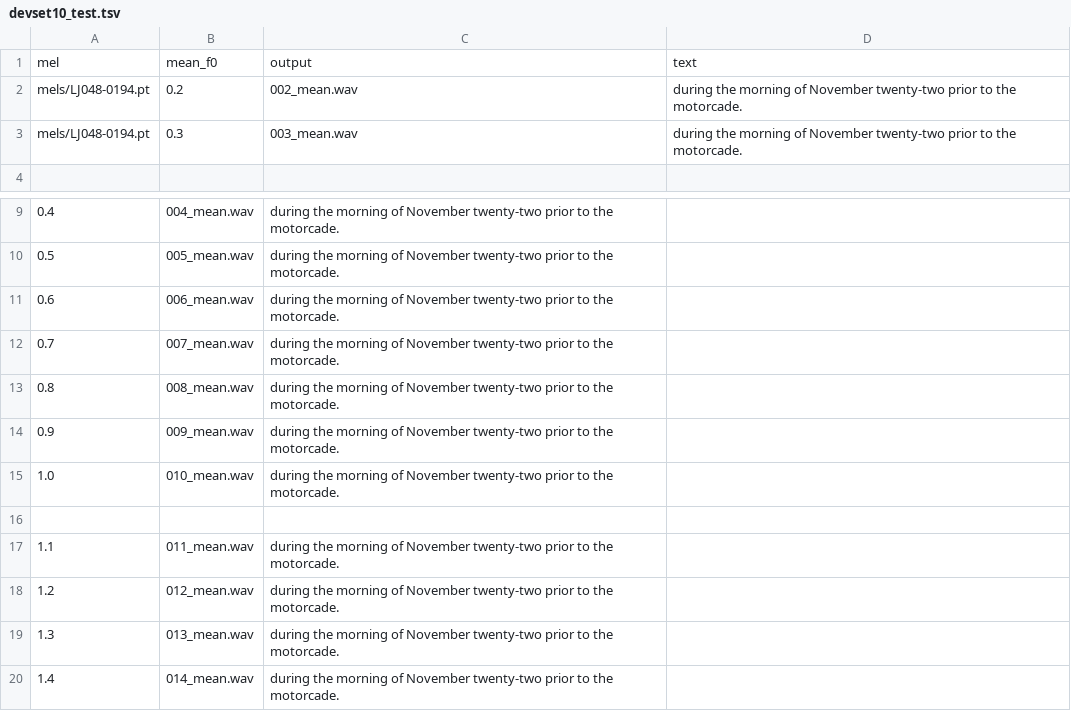
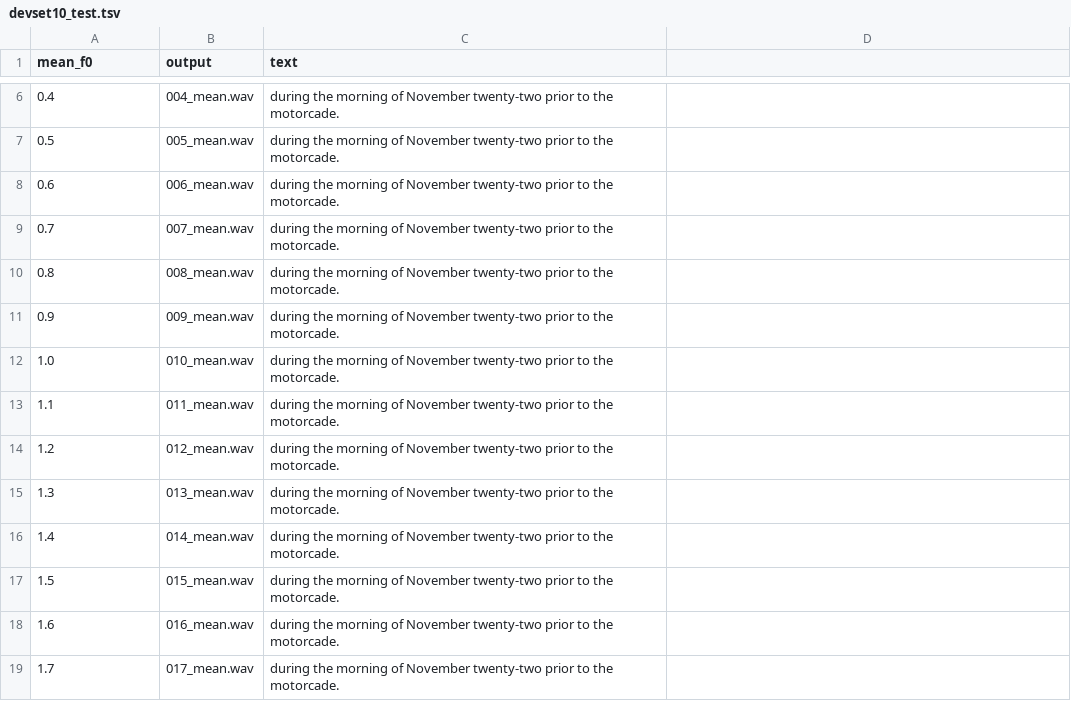
Before and after one commit to wencywonderx/FastPitches, a TSV file: PyTorch/SpeechSynthesis/FastPitch/phrases/devset10_test.tsv, drawn as a sheet; only a part is shown, gaps mark what is left out; the shorter side is filled out with more unchanged rows; removed rows and columns are numbered as before the commit, all else as after; the diff names each change by its address in the sheet, - before the commit and + after, or states it on an @@ line.

```diff
--- a/PyTorch/SpeechSynthesis/FastPitch/phrases/devset10_test.tsv
+++ b/PyTorch/SpeechSynthesis/FastPitch/phrases/devset10_test.tsv
-row 1: mel | mean_f0 | output | text
-row 2: mels/LJ048-0194.pt | 0.2 | 002_mean.wav | during the morning of November twenty-two prior to the motorcade.
-row 3: mels/LJ048-0194.pt | 0.3 | 003_mean.wav | during the morning of November twenty-two prior to the motorcade.
-row 1: (empty)
+row 1: mean_f0 | output | text
-row 16: (empty)
```
Also changed, not shown: PyTorch/SpeechSynthesis/FastPitch/phrases/devset10.tsv.
